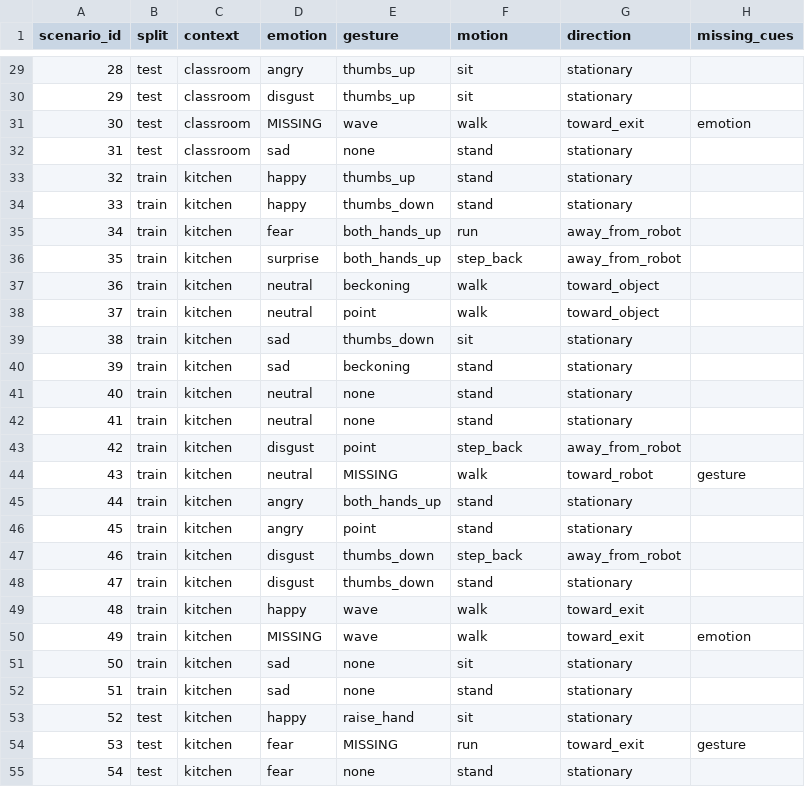
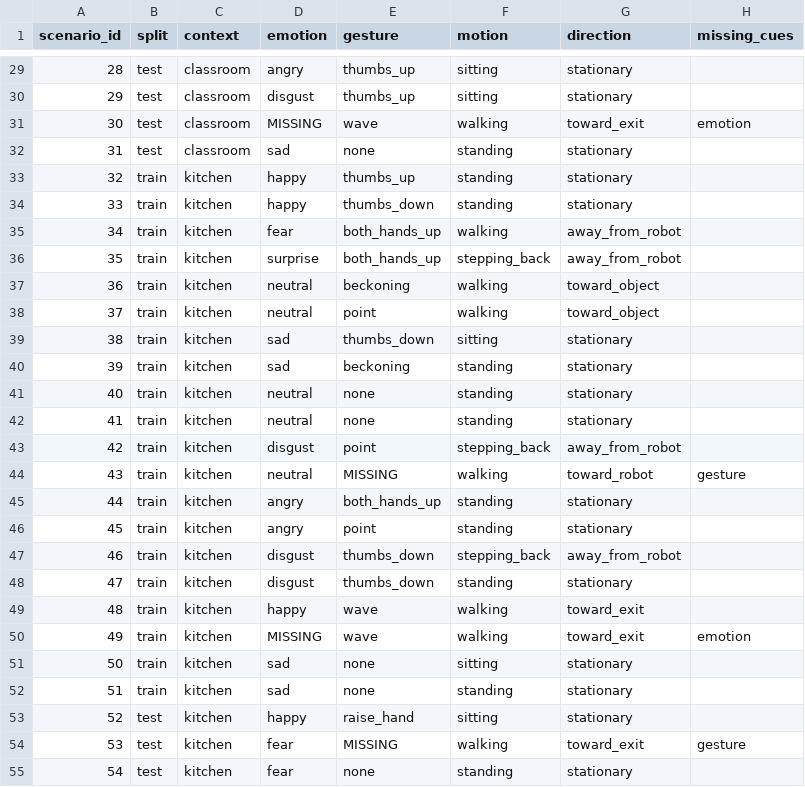
Before and after one commit to IshanDilhan/fusion-engine, a CSV file: action_generator/training_data/action_generator_training_scenarios.csv, drawn as a sheet; only a part is shown, gaps mark what is left out; the diff covers the shown part only; the diff names each change by its address in the sheet, - before the commit and + after, or states it on an @@ line.

```diff
--- a/action_generator/training_data/action_generator_training_scenarios.csv
+++ b/action_generator/training_data/action_generator_training_scenarios.csv
-F29:F30 (motion): sit
+F29:F30 (motion): sitting
-F31 (motion): walk
+F31 (motion): walking
-F32:F34 (motion): stand
+F32:F34 (motion): standing
-F35 (motion): run
+F35 (motion): walking
-F36 (motion): step_back
+F36 (motion): stepping_back
-F37:F38 (motion): walk
+F37:F38 (motion): walking
-F39 (motion): sit
+F39 (motion): sitting
-F40:F42 (motion): stand
+F40:F42 (motion): standing
-F43 (motion): step_back
+F43 (motion): stepping_back
-F44 (motion): walk
+F44 (motion): walking
-F45:F46 (motion): stand
+F45:F46 (motion): standing
-F47 (motion): step_back
+F47 (motion): stepping_back
-F48 (motion): stand
+F48 (motion): standing
-F49:F50 (motion): walk
+F49:F50 (motion): walking
-F51 (motion): sit
+F51 (motion): sitting
-F52 (motion): stand
+F52 (motion): standing
-F53 (motion): sit
+F53 (motion): sitting
-F54 (motion): run
+F54 (motion): walking
-F55 (motion): stand
+F55 (motion): standing
```
Also changed, not shown: 35 edited cells elsewhere in this file, action_generator/training_data/action_generator_augmented_training.csv, 8 other files.
